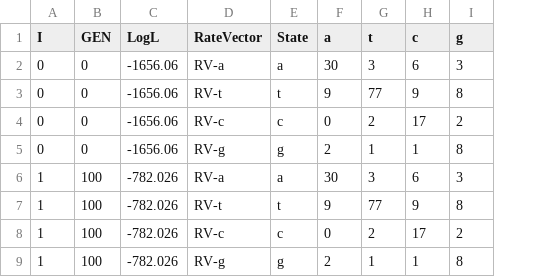
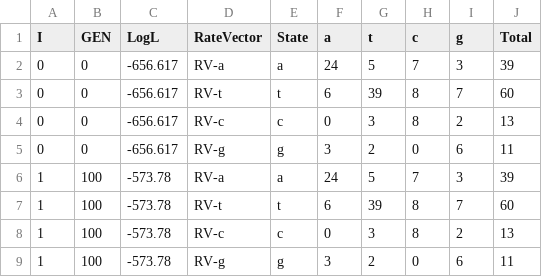
Before and after one commit to PollockLaboratory/SimPLEX, a CSV file: examples/output/counts.csv, drawn as a sheet; only a part is shown; the diff covers the shown part only; the diff names each change by its address in the sheet, - before the commit and + after, or states it on an @@ line.

```diff
--- a/examples/output/counts.csv
+++ b/examples/output/counts.csv
+column J (Total), rows 2-9: 39 | 60 | 13 | 11 | 39 | 60 | 13 | 11
-C2:C5 (LogL): -1656.06
+C2:C5 (LogL): -656.617
-F2 (a): 30
+F2 (a): 24
-G2 (t): 3
+G2 (t): 5
-H2 (c): 6
+H2 (c): 7
-F3 (a): 9
+F3 (a): 6
-G3 (t): 77
+G3 (t): 39
-H3 (c): 9
+H3 (c): 8
-I3 (g): 8
+I3 (g): 7
-G4 (t): 2
+G4 (t): 3
-H4 (c): 17
+H4 (c): 8
-F5 (a): 2
+F5 (a): 3
-G5 (t): 1
+G5 (t): 2
-H5 (c): 1
+H5 (c): 0
-I5 (g): 8
+I5 (g): 6
-C6:C9 (LogL): -782.026
+C6:C9 (LogL): -573.78
-F6 (a): 30
+F6 (a): 24
-G6 (t): 3
+G6 (t): 5
-H6 (c): 6
+H6 (c): 7
-F7 (a): 9
+F7 (a): 6
-G7 (t): 77
+G7 (t): 39
-H7 (c): 9
+H7 (c): 8
-I7 (g): 8
+I7 (g): 7
-G8 (t): 2
+G8 (t): 3
-H8 (c): 17
+H8 (c): 8
-F9 (a): 2
+F9 (a): 3
-G9 (t): 1
+G9 (t): 2
-H9 (c): 1
+H9 (c): 0
-I9 (g): 8
+I9 (g): 6
```
Also changed, not shown: 153 edited cells elsewhere in this file, examples/output/parameters_out.csv, examples/output/rate_vectors_out.csv, 51 other files.
